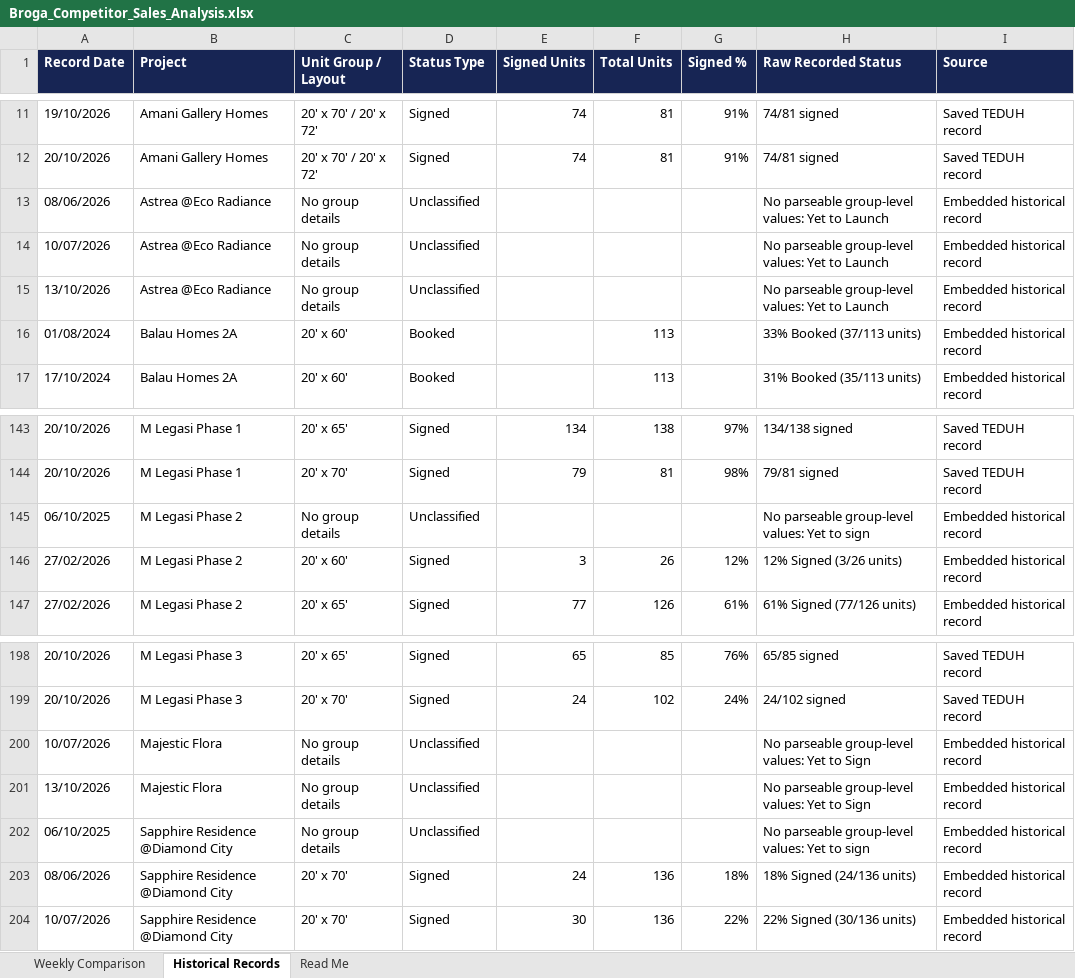
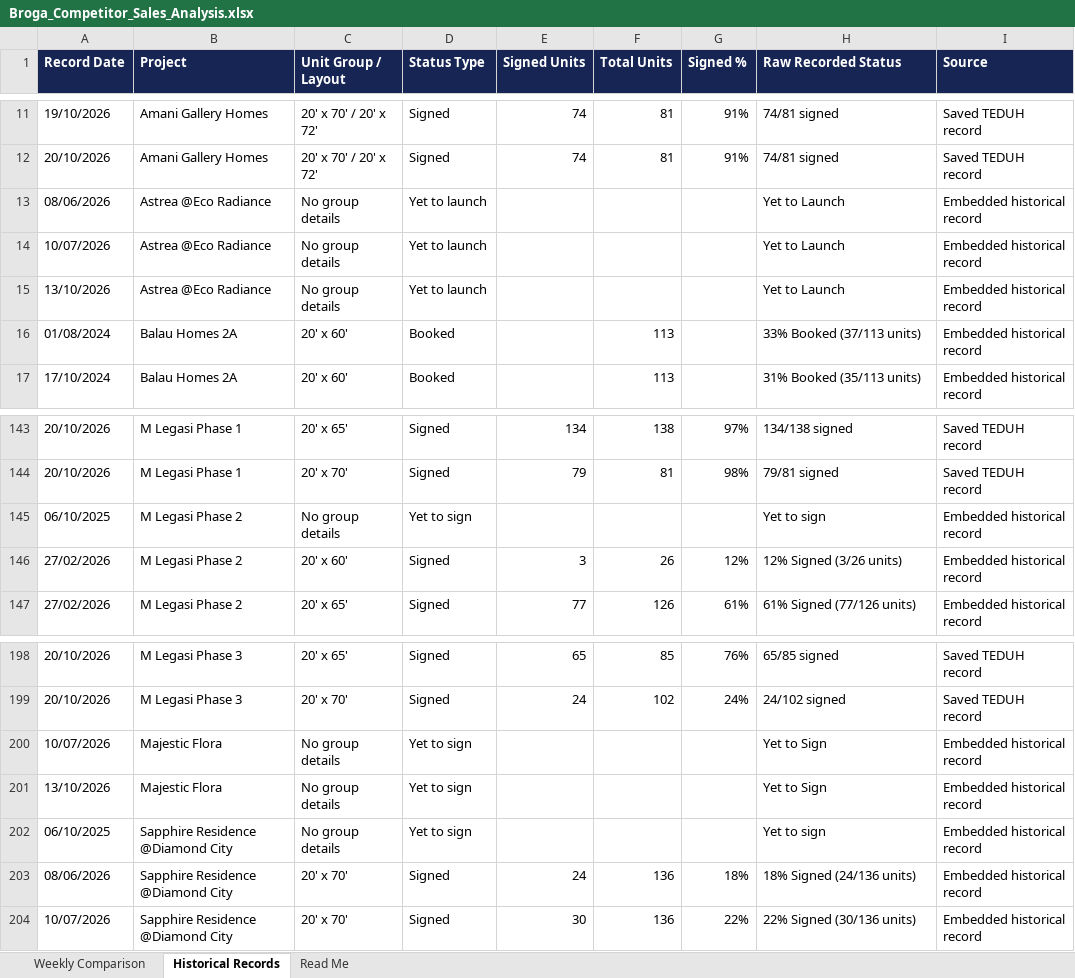
Before and after one commit to lumcy-abc/broga-competitor-sales-dashboard, an Excel workbook: Broga_Competitor_Sales_Analysis.xlsx, sheet Historical Records, drawn as a sheet; only a part is shown, gaps mark what is left out; values as stored, in another font and other column widths than the file's, no borders; the diff names each change by its address in the sheet, - before the commit and + after, or states it on an @@ line.

```diff
--- a/Broga_Competitor_Sales_Analysis.xlsx (sheet Historical Records)
+++ b/Broga_Competitor_Sales_Analysis.xlsx (sheet Historical Records)
-D13:D15 (Status Type): Unclassified
+D13:D15 (Status Type): Yet to launch
-H13:H15 (Raw Recorded Status): No parseable group-level values: Yet to Launch
+H13:H15 (Raw Recorded Status): Yet to Launch
-D145 (Status Type): Unclassified
+D145 (Status Type): Yet to sign
-H145 (Raw Recorded Status): No parseable group-level values: Yet to sign
+H145 (Raw Recorded Status): Yet to sign
-D200:D202 (Status Type): Unclassified
+D200:D202 (Status Type): Yet to sign
-H200:H201 (Raw Recorded Status): No parseable group-level values: Yet to Sign
+H200:H201 (Raw Recorded Status): Yet to Sign
-H202 (Raw Recorded Status): No parseable group-level values: Yet to sign
+H202 (Raw Recorded Status): Yet to sign
```
Also changed, not shown: Broga_Daily_Tracking.xlsx, Broga_Weekly_Tracking.xlsx.
